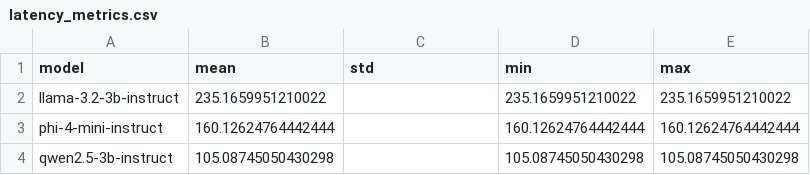
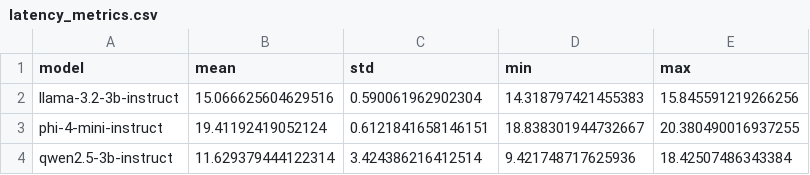
Before and after one commit to Gabril64/Auditor-de-Qualidade-de-PEP, a CSV file: evaluation/notebooks/data/results/latency_metrics.csv, drawn as a sheet.

```diff
--- a/evaluation/notebooks/data/results/latency_metrics.csv
+++ b/evaluation/notebooks/data/results/latency_metrics.csv
@@ -1,4 +1,4 @@
 model,mean,std,min,max
-llama-3.2-3b-instruct,235.1659951210022,,235.1659951210022,235.1659951210022
-phi-4-mini-instruct,160.12624764442444,,160.12624764442444,160.12624764442444
-qwen2.5-3b-instruct,105.08745050430298,,105.08745050430298,105.08745050430298
+llama-3.2-3b-instruct,15.066625604629516,0.590061962902304,14.318797421455383,15.845591219266256
+phi-4-mini-instruct,19.41192419052124,0.6121841658146151,18.838301944732667,20.380490016937255
+qwen2.5-3b-instruct,11.629379444122314,3.424386216412514,9.421748717625936,18.42507486343384
```
Also changed, not shown: evaluation/notebooks/data/results/final_summary.csv, evaluation/notebooks/data/results/quality_metrics_by_field.csv, 4 other files.
